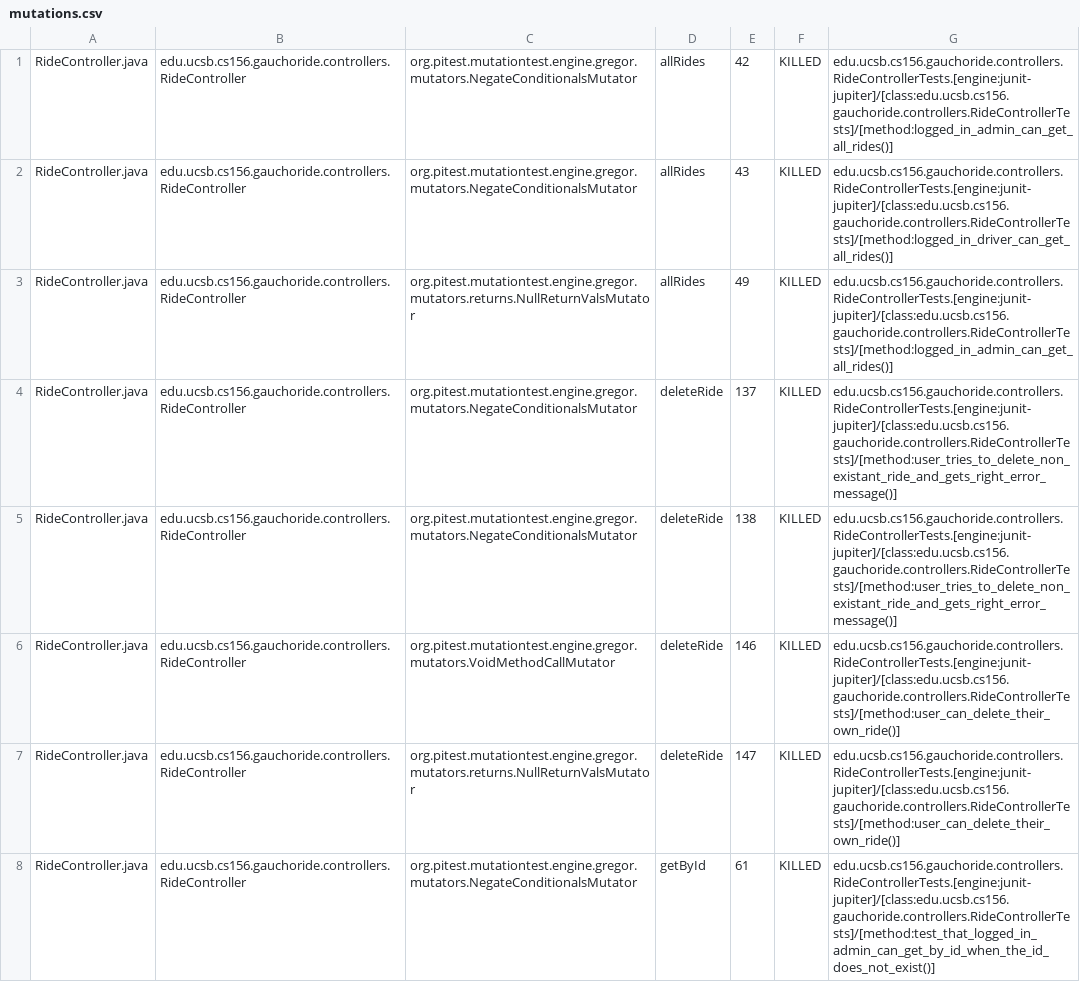
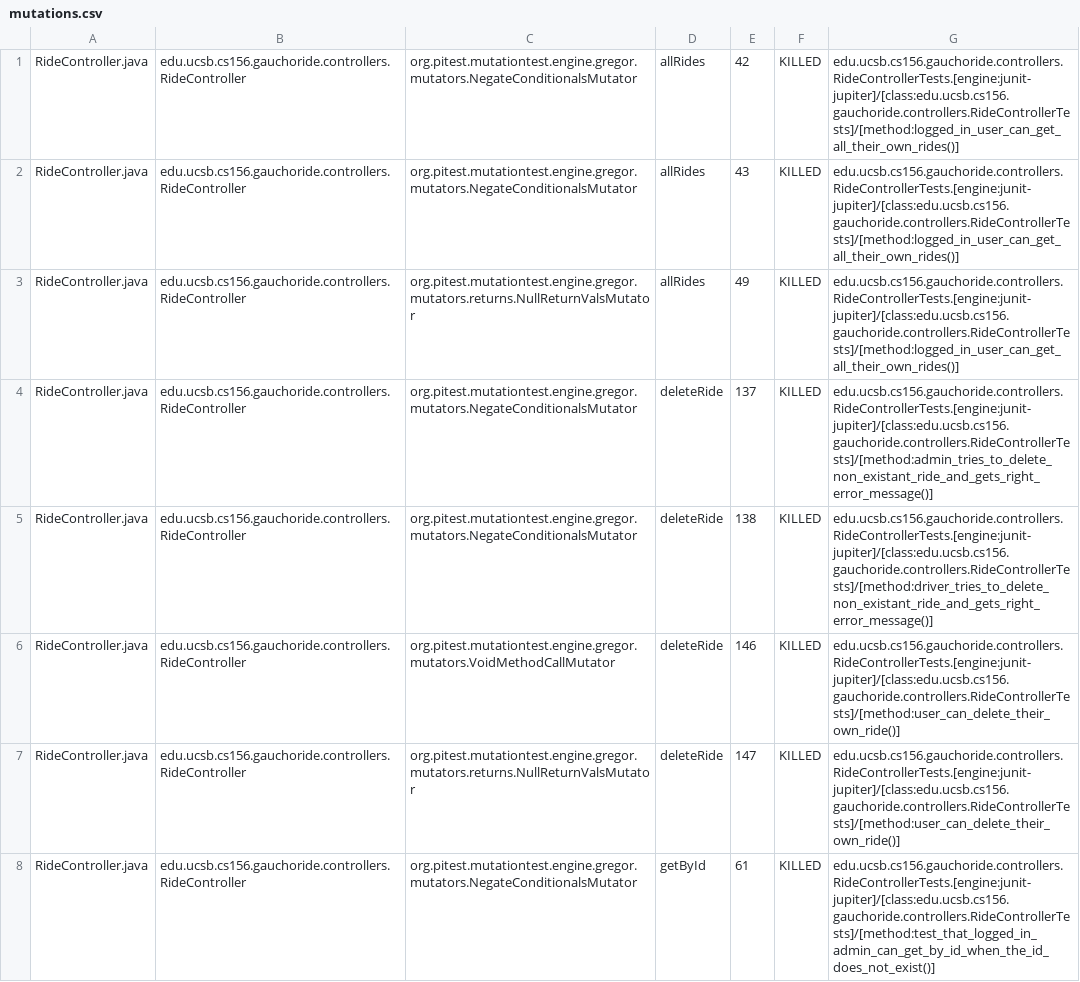
Before and after one commit to ucsb-cs156-m23/proj-gauchoride-m23-9am-1, a CSV file: prs/63/pitest/mutations.csv, drawn as a sheet; only a part is shown; the diff covers the shown part only.

Commit message:
Deploying to gh-pages from @ ucsb-cs156-m23/proj-gauchoride-m23-9am-1@bace8ddf7cb1a42880f2462f4cea11f7d3cef784 🚀

```diff
--- a/prs/63/pitest/mutations.csv
+++ b/prs/63/pitest/mutations.csv
@@ -1,6 +1,6 @@
-RideController.java,edu.ucsb.cs156.gauchoride.controllers.RideController,org.pitest.mutationtest.engine.gregor.mutators.NegateConditionalsMutator,allRides,42,KILLED,edu.ucsb.cs156.gauchoride.controllers.RideControllerTests.[engine:junit-jupiter]/[class:edu.ucsb.cs156.gauchoride.controllers.RideControllerTests]/[method:logged_in_admin_can_get_all_rides()]
-RideController.java,edu.ucsb.cs156.gauchoride.controllers.RideController,org.pitest.mutationtest.engine.gregor.mutators.NegateConditionalsMutator,allRides,43,KILLED,edu.ucsb.cs156.gauchoride.controllers.RideControllerTests.[engine:junit-jupiter]/[class:edu.ucsb.cs156.gauchoride.controllers.RideControllerTests]/[method:logged_in_driver_can_get_all_rides()]
-RideController.java,edu.ucsb.cs156.gauchoride.controllers.RideController,org.pitest.mutationtest.engine.gregor.mutators.returns.NullReturnValsMutator,allRides,49,KILLED,edu.ucsb.cs156.gauchoride.controllers.RideControllerTests.[engine:junit-jupiter]/[class:edu.ucsb.cs156.gauchoride.controllers.RideControllerTests]/[method:logged_in_admin_can_get_all_rides()]
-RideController.java,edu.ucsb.cs156.gauchoride.controllers.RideController,org.pitest.mutationtest.engine.gregor.mutators.NegateConditionalsMutator,deleteRide,137,KILLED,edu.ucsb.cs156.gauchoride.controllers.RideControllerTests.[engine:junit-jupiter]/[class:edu.ucsb.cs156.gauchoride.controllers.RideControllerTests]/[method:user_tries_to_delete_non_existant_ride_and_gets_right_error_message()]
-RideController.java,edu.ucsb.cs156.gauchoride.controllers.RideController,org.pitest.mutationtest.engine.gregor.mutators.NegateConditionalsMutator,deleteRide,138,KILLED,edu.ucsb.cs156.gauchoride.controllers.RideControllerTests.[engine:junit-jupiter]/[class:edu.ucsb.cs156.gauchoride.controllers.RideControllerTests]/[method:user_tries_to_delete_non_existant_ride_and_gets_right_error_message()]
+RideController.java,edu.ucsb.cs156.gauchoride.controllers.RideController,org.pitest.mutationtest.engine.gregor.mutators.NegateConditionalsMutator,allRides,42,KILLED,edu.ucsb.cs156.gauchoride.controllers.RideControllerTests.[engine:junit-jupiter]/[class:edu.ucsb.cs156.gauchoride.controllers.RideControllerTests]/[method:logged_in_user_can_get_all_their_own_rides()]
+RideController.java,edu.ucsb.cs156.gauchoride.controllers.RideController,org.pitest.mutationtest.engine.gregor.mutators.NegateConditionalsMutator,allRides,43,KILLED,edu.ucsb.cs156.gauchoride.controllers.RideControllerTests.[engine:junit-jupiter]/[class:edu.ucsb.cs156.gauchoride.controllers.RideControllerTests]/[method:logged_in_user_can_get_all_their_own_rides()]
+RideController.java,edu.ucsb.cs156.gauchoride.controllers.RideController,org.pitest.mutationtest.engine.gregor.mutators.returns.NullReturnValsMutator,allRides,49,KILLED,edu.ucsb.cs156.gauchoride.controllers.RideControllerTests.[engine:junit-jupiter]/[class:edu.ucsb.cs156.gauchoride.controllers.RideControllerTests]/[method:logged_in_user_can_get_all_their_own_rides()]
+RideController.java,edu.ucsb.cs156.gauchoride.controllers.RideController,org.pitest.mutationtest.engine.gregor.mutators.NegateConditionalsMutator,deleteRide,137,KILLED,edu.ucsb.cs156.gauchoride.controllers.RideControllerTests.[engine:junit-jupiter]/[class:edu.ucsb.cs156.gauchoride.controllers.RideControllerTests]/[method:admin_tries_to_delete_non_existant_ride_and_gets_right_error_message()]
+RideController.java,edu.ucsb.cs156.gauchoride.controllers.RideController,org.pitest.mutationtest.engine.gregor.mutators.NegateConditionalsMutator,deleteRide,138,KILLED,edu.ucsb.cs156.gauchoride.controllers.RideControllerTests.[engine:junit-jupiter]/[class:edu.ucsb.cs156.gauchoride.controllers.RideControllerTests]/[method:driver_tries_to_delete_non_existant_ride_and_gets_right_error_message()]
 RideController.java,edu.ucsb.cs156.gauchoride.controllers.RideController,org.pitest.mutationtest.engine.gregor.mutators.VoidMethodCallMutator,deleteRide,146,KILLED,edu.ucsb.cs156.gauchoride.controllers.RideControllerTests.[engine:junit-jupiter]/[class:edu.ucsb.cs156.gauchoride.controllers.RideControllerTests]/[method:user_can_delete_their_own_ride()]
```
Also changed, not shown: 31 edited cells elsewhere in this file, 14 other files.
